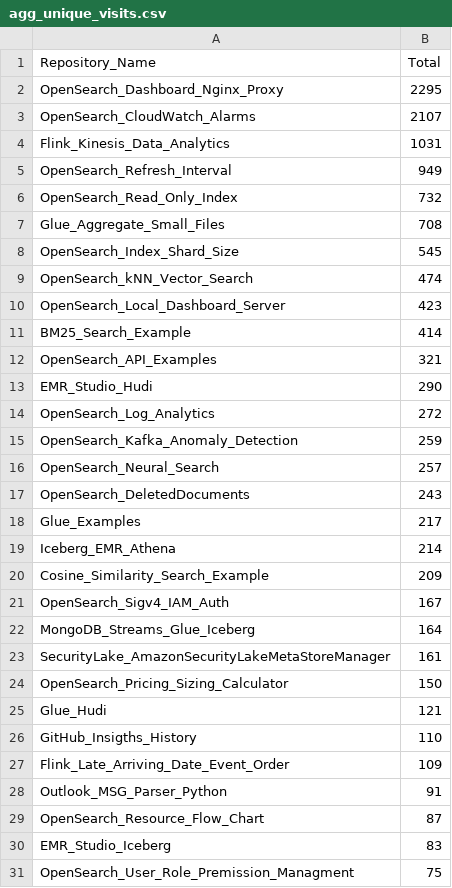
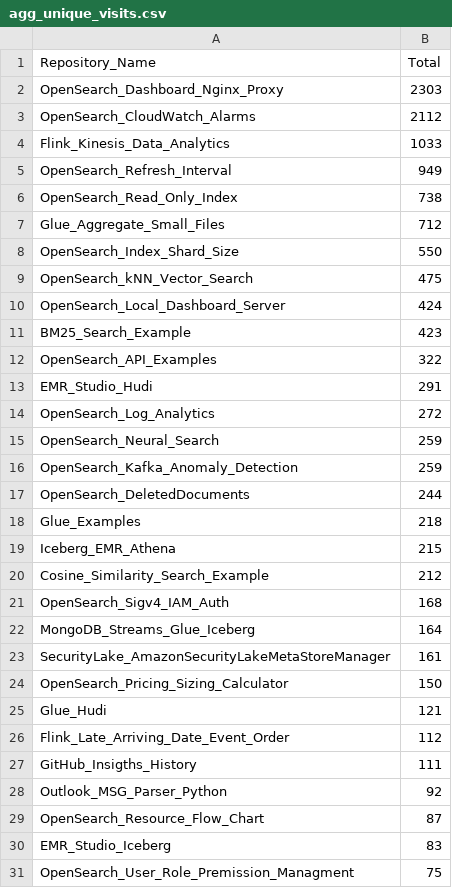
Before and after one commit to ev2900/GitHub_Insigths_History, a CSV file: Metric_Collection/Aggregated_Metric_Data/agg_unique_visits.csv, drawn as a sheet; only a part is shown; the diff covers the shown part only.

```diff
--- a/Metric_Collection/Aggregated_Metric_Data/agg_unique_visits.csv
+++ b/Metric_Collection/Aggregated_Metric_Data/agg_unique_visits.csv
@@ -1,22 +1,22 @@
 Repository_Name,Total
-OpenSearch_Dashboard_Nginx_Proxy,2295
-OpenSearch_CloudWatch_Alarms,2107
-Flink_Kinesis_Data_Analytics,1031
+OpenSearch_Dashboard_Nginx_Proxy,2303
+OpenSearch_CloudWatch_Alarms,2112
+Flink_Kinesis_Data_Analytics,1033
 OpenSearch_Refresh_Interval,949
-OpenSearch_Read_Only_Index,732
-Glue_Aggregate_Small_Files,708
-OpenSearch_Index_Shard_Size,545
-OpenSearch_kNN_Vector_Search,474
-OpenSearch_Local_Dashboard_Server,423
-BM25_Search_Example,414
-OpenSearch_API_Examples,321
-EMR_Studio_Hudi,290
+OpenSearch_Read_Only_Index,738
+Glue_Aggregate_Small_Files,712
+OpenSearch_Index_Shard_Size,550
+OpenSearch_kNN_Vector_Search,475
+OpenSearch_Local_Dashboard_Server,424
+BM25_Search_Example,423
+OpenSearch_API_Examples,322
+EMR_Studio_Hudi,291
 OpenSearch_Log_Analytics,272
+OpenSearch_Neural_Search,259
 OpenSearch_Kafka_Anomaly_Detection,259
-OpenSearch_Neural_Search,257
-OpenSearch_DeletedDocuments,243
-Glue_Examples,217
-Iceberg_EMR_Athena,214
-Cosine_Similarity_Search_Example,209
-OpenSearch_Sigv4_IAM_Auth,167
+OpenSearch_DeletedDocuments,244
+Glue_Examples,218
+Iceberg_EMR_Athena,215
+Cosine_Similarity_Search_Example,212
+OpenSearch_Sigv4_IAM_Auth,168
 MongoDB_Streams_Glue_Iceberg,164
@@ -25,5 +25,5 @@ OpenSearch_Pricing_Sizing_Calculator,150
 Glue_Hudi,121
-GitHub_Insigths_History,110
-Flink_Late_Arriving_Date_Event_Order,109
-Outlook_MSG_Parser_Python,91
+Flink_Late_Arriving_Date_Event_Order,112
+GitHub_Insigths_History,111
+Outlook_MSG_Parser_Python,92
 OpenSearch_Resource_Flow_Chart,87
```
Also changed, not shown: 2 added rows, 2 removed rows and 2 edited cells elsewhere in this file, Metric_Collection/Aggregated_Metric_Data/agg_views.csv, Metric_Collection/Metric_Data/unique_visits.csv, 2 other files.
